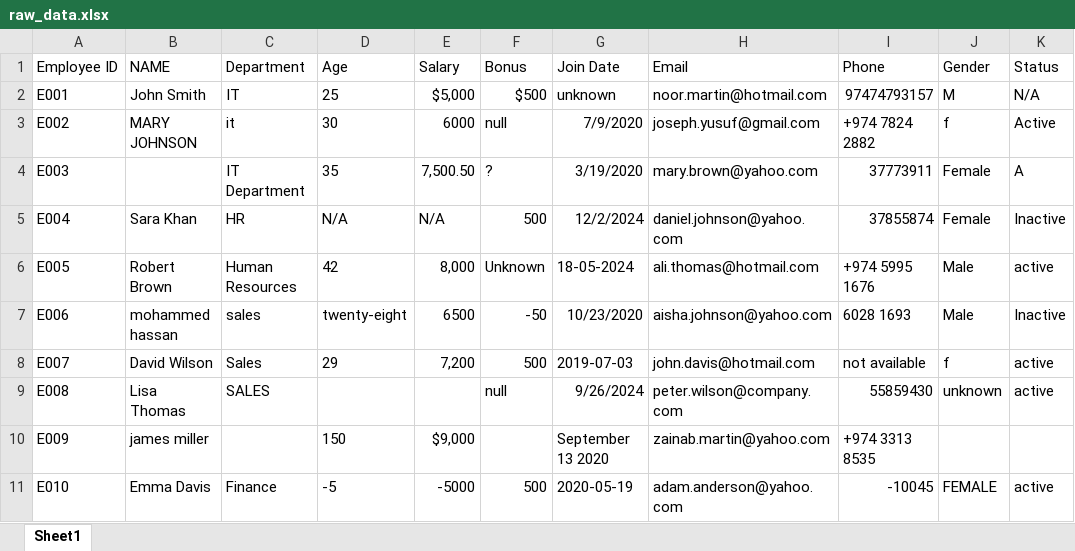
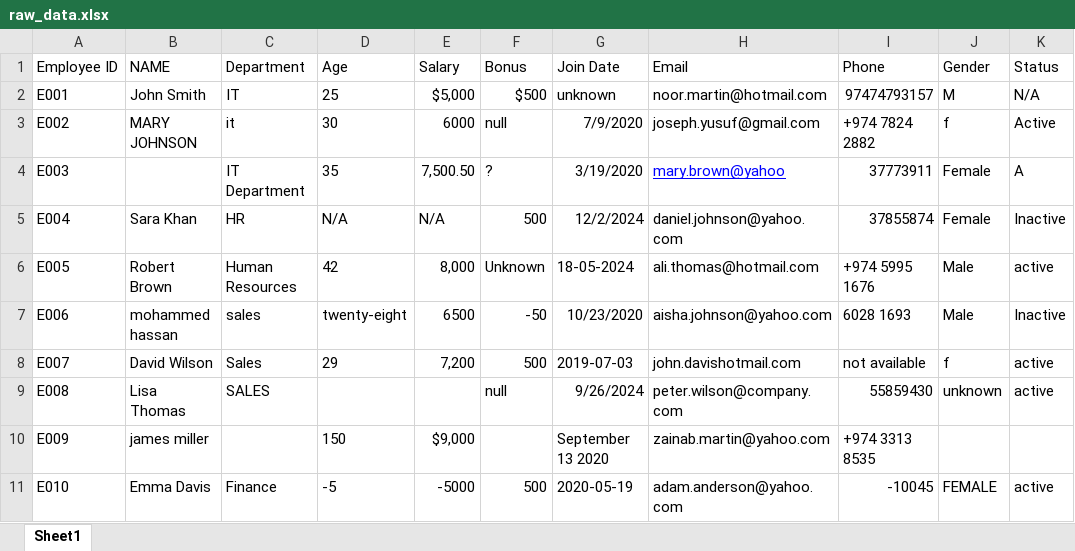
Before and after one commit to Shaharethgit/pandas-data-cleaning, an Excel workbook: data/raw_data.xlsx, sheet Sheet1, drawn as a sheet; only a part is shown; values as stored, in another font and other column widths than the file's, no borders; the diff names each change by its address in the sheet, - before the commit and + after, or states it on an @@ line.

```diff
--- a/data/raw_data.xlsx (sheet Sheet1)
+++ b/data/raw_data.xlsx (sheet Sheet1)
-H4 (Email): mary.brown@yahoo.com
+H4 (Email): mary.brown@yahoo
@@ H4 underline: off → on, text colour: black → #0000FF @@
-H8 (Email): john.davis@hotmail.com
+H8 (Email): john.davishotmail.com
```
Also changed, not shown: 2 other files.
